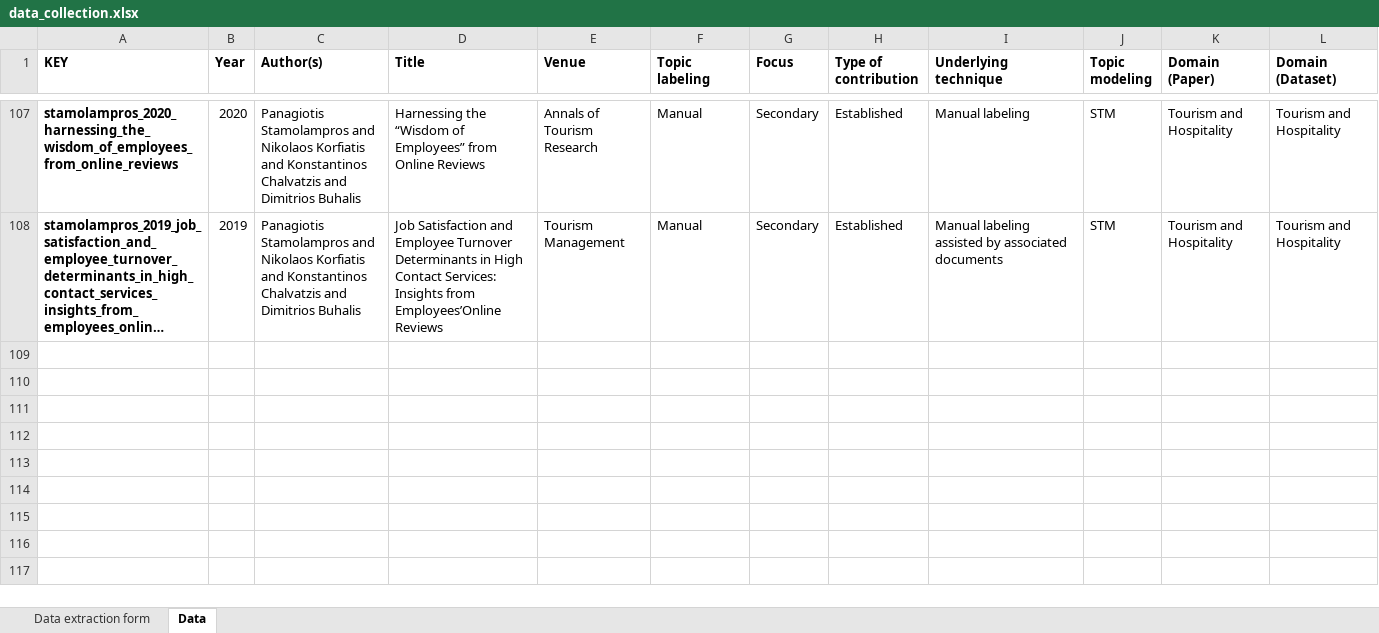
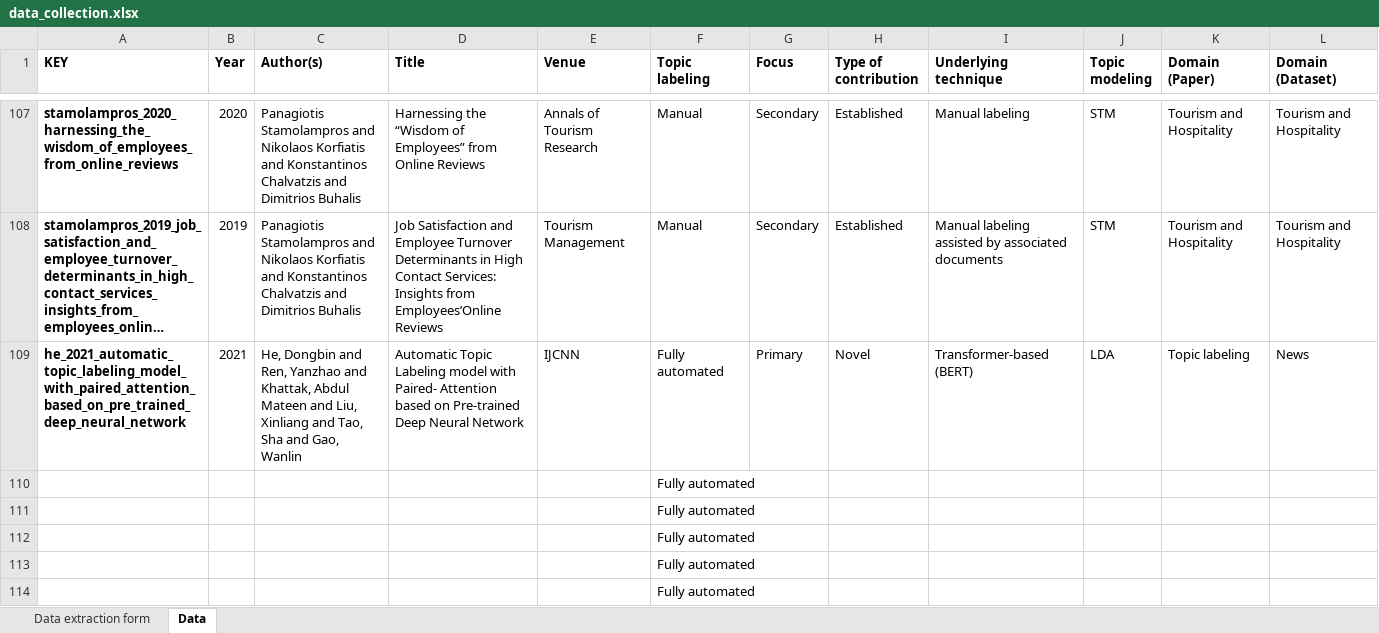
Before and after one commit to iberius96/Msc_Thesis, an Excel workbook: Data collection/data_collection.xlsx, sheet Data, drawn as a sheet; only a part is shown, gaps mark what is left out; long unchanged cells end in …; values as stored, in another font and other column widths than the file's, no borders; the diff names each change by its address in the sheet, - before the commit and + after, or states it on an @@ line.

```diff
--- a/Data collection/data_collection.xlsx (sheet Data)
+++ b/Data collection/data_collection.xlsx (sheet Data)
+row 109: he_2021_automatic_topic_labeling_model_with_paired_attention_based_on_pre_trained_deep_neural_network | 2021 | He, Dongbin and Ren, Yanzhao and Khattak, Abdul Mateen and Liu, Xinliang and Tao, Sha and Gao, Wanlin | Automatic Topic Labeling model with Paired- Attention based on Pre-trained Deep Neural Network | IJCNN | Fully automated | Primary | Novel | Transformer-based (BERT) | LDA | Topic labeling | News
+row 110:  |  |  |  |  | Fully automated
+row 111:  |  |  |  |  | Fully automated
+row 112:  |  |  |  |  | Fully automated
+row 113:  |  |  |  |  | Fully automated
+row 114:  |  |  |  |  | Fully automated
```
Also changed, not shown: 5 other files.
